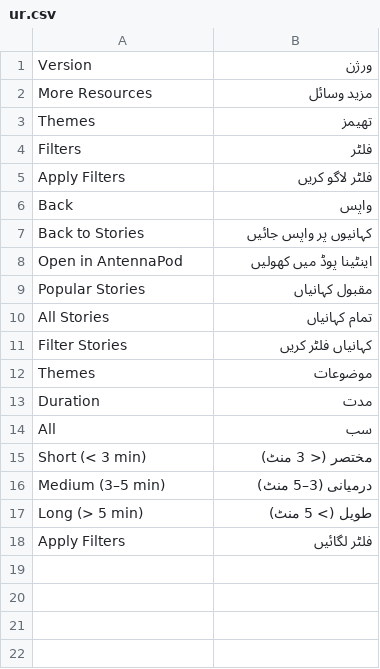
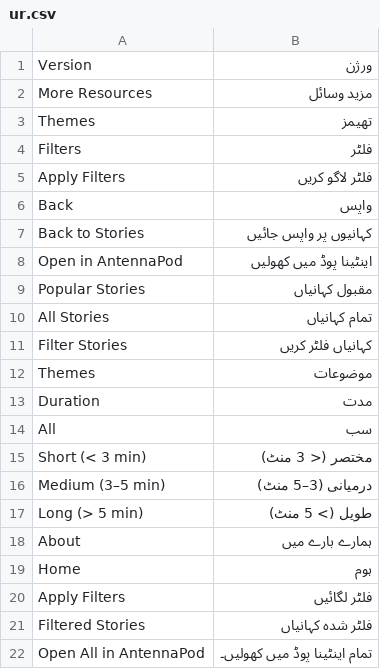
Before and after one commit to IT-for-Change/kathe_khajane, a CSV file: kathe_khajane/translations/ur.csv, drawn as a sheet.

```diff
--- a/kathe_khajane/translations/ur.csv
+++ b/kathe_khajane/translations/ur.csv
@@ -17,2 +17,6 @@ All,سب
 "Long (> 5 min)","طویل (> 5 منٹ)"
+About,ہمارے بارے میں
+Home,ہوم
 Apply Filters,فلٹر لگائیں
+Filtered Stories,فلٹر شدہ کہانیاں
+Open All in AntennaPod,تمام اینٹینا پوڈ میں کھولیں۔
```
Also changed, not shown: kathe_khajane/translations/kn.csv, kathe_khajane/translations/mr.csv, 1 other file.
